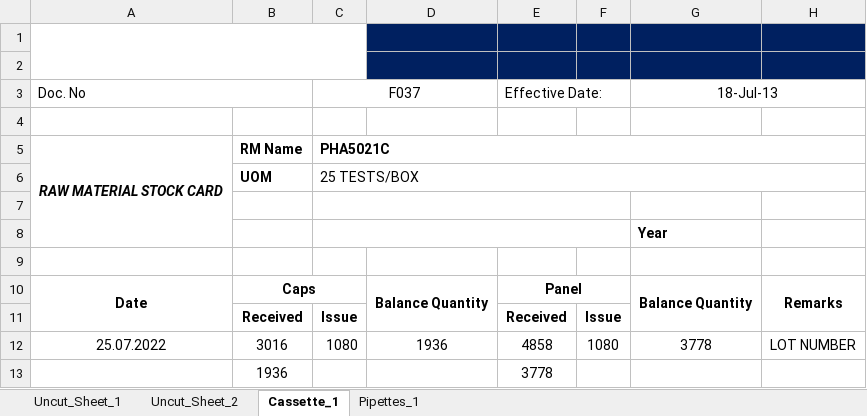
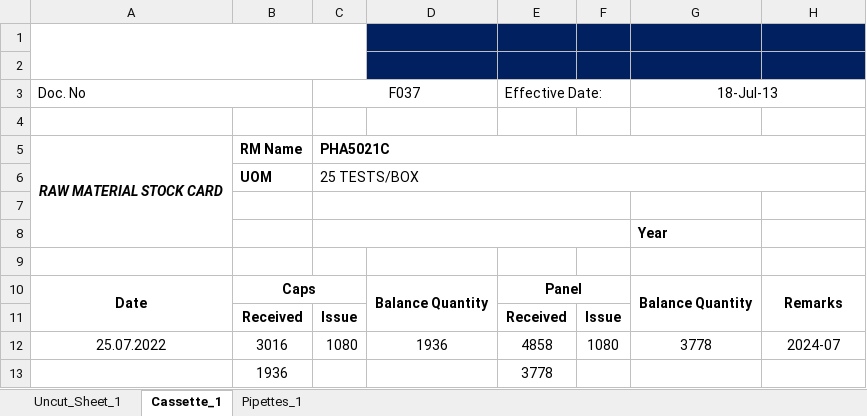
Before and after one commit to mirzafahmi/Raw_Material_Stock_Card_Bot, an Excel workbook: Raw_Data/F037_For_PHA5021C.xlsx, sheet Cassette_1, drawn as a sheet; values as stored, in another font and other column widths than the file's, no borders; charts and pictures not drawn; the diff names each change by its address in the sheet, - before the commit and + after, or states it on an @@ line.

```diff
--- a/Raw_Data/F037_For_PHA5021C.xlsx (sheet Cassette_1)
+++ b/Raw_Data/F037_For_PHA5021C.xlsx (sheet Cassette_1)
-sheet tab: Uncut_Sheet_2
-H12: LOT NUMBER
+H12: 2024-07
```
Also changed, not shown: sheet Pipettes_1, charts or pictures, Raw_Data/F037_For_PR_DAM.xlsx, Raw_Data/F037_For_PR_DKE.xlsx, 19 other files.
